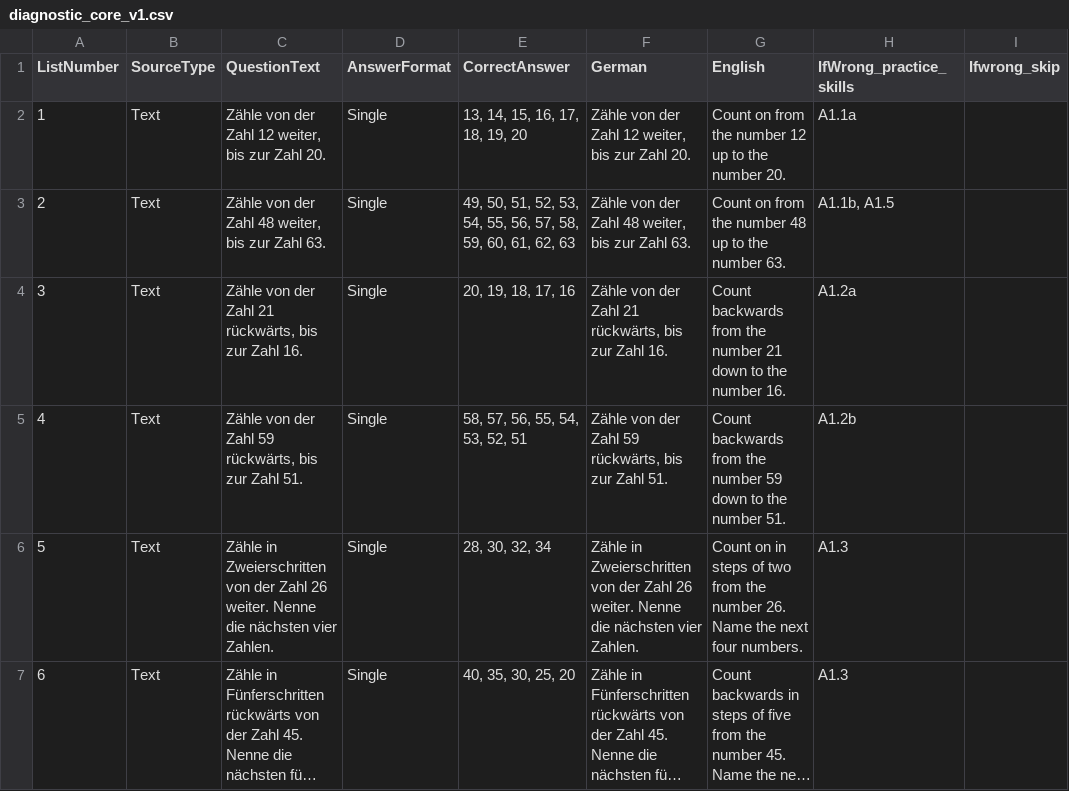
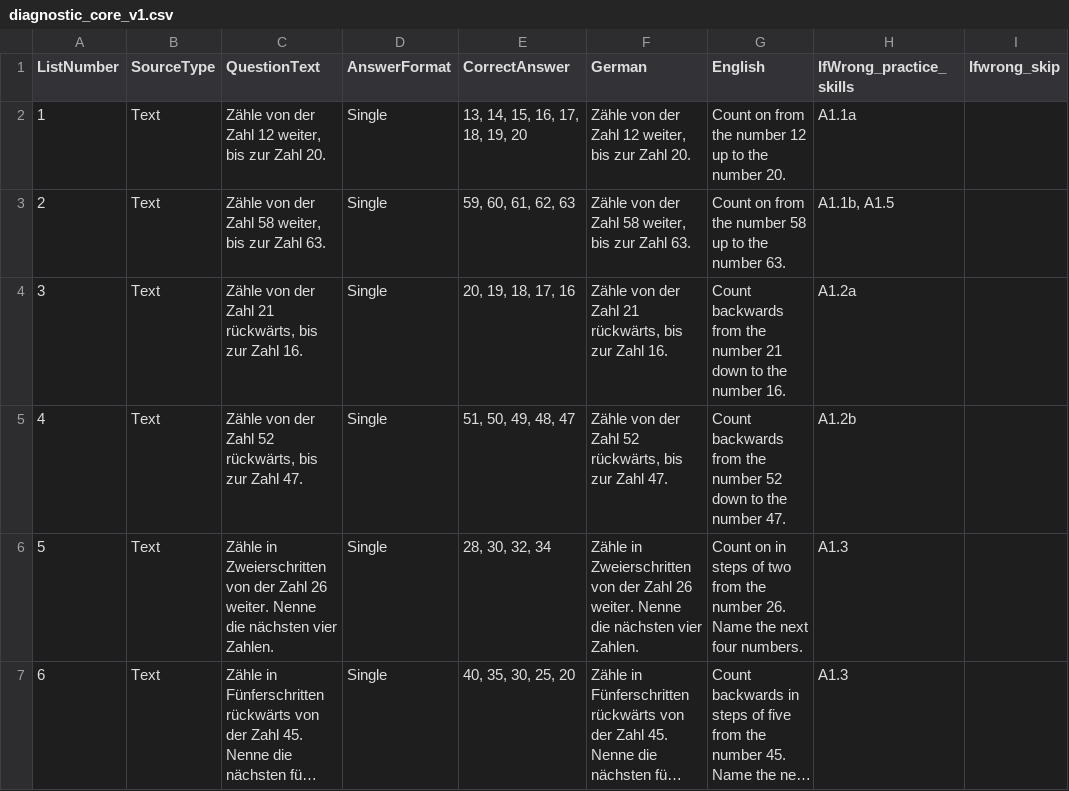
Before and after one commit to j-neu/math_app, a CSV file: math_app/Research/diagnostic_core_v1.csv, drawn as a sheet; only a part is shown; long unchanged cells end in …; the diff names each change by its address in the sheet, - before the commit and + after, or states it on an @@ line.

```diff
--- a/math_app/Research/diagnostic_core_v1.csv
+++ b/math_app/Research/diagnostic_core_v1.csv
-C3 (QuestionText): …der Zahl 48 weiter, bis…
+C3 (QuestionText): …der Zahl 58 weiter, bis…
-E3 (CorrectAnswer): 49, 50, 51, 52, 53, 54, 55, 56, 57, 58, 59, 60, 61, 62, 63
+E3 (CorrectAnswer): 59, 60, 61, 62, 63
-F3 (German): …der Zahl 48 weiter, bis…
+F3 (German): …der Zahl 58 weiter, bis…
-G3 (English): …the number 48 up to…
+G3 (English): …the number 58 up to…
-C5 (QuestionText): …der Zahl 59 rückwärts, bis zur Zahl 51.
+C5 (QuestionText): …der Zahl 52 rückwärts, bis zur Zahl 47.
-E5 (CorrectAnswer): 58, 57, 56, 55, 54, 53, 52, 51
+E5 (CorrectAnswer): 51, 50, 49, 48, 47
-F5 (German): …der Zahl 59 rückwärts, bis zur Zahl 51.
+F5 (German): …der Zahl 52 rückwärts, bis zur Zahl 47.
-G5 (English): …the number 59 down to the number 51.
+G5 (English): …the number 52 down to the number 47.
```
Also changed, not shown: docs/clean-room/provenance.csv, 5 other files.
